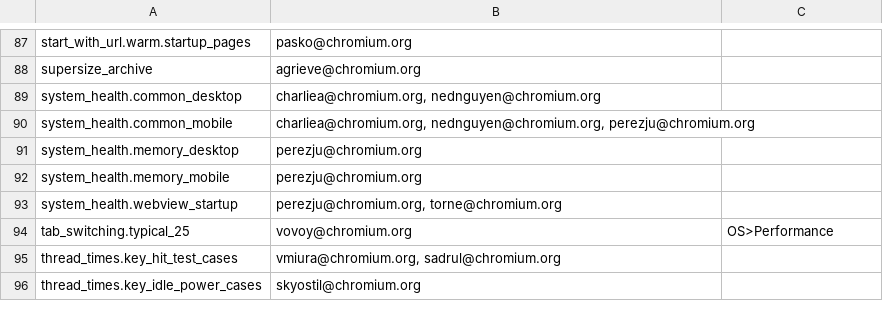
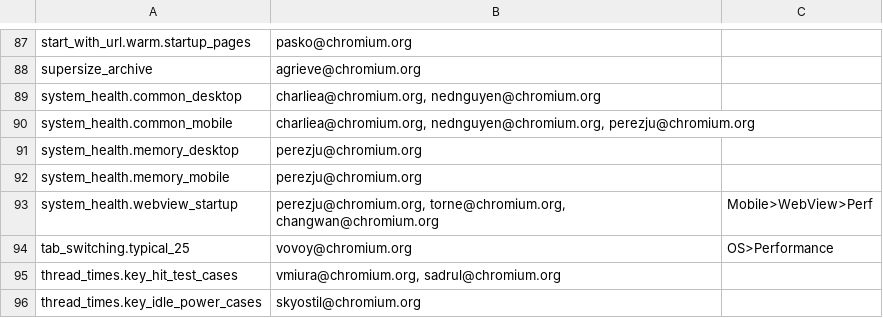
Before and after one commit to webrtc-uwp/chromium-tools, a CSV file: perf/benchmark.csv, drawn as a sheet; only a part is shown, gaps mark what is left out.

Commit message:
Update WebView startup benchmark owners.
changwan@ has been looking into WebView startup performance; add as an
owner of the relevant benchmark to get notifications about bugs. Also
add component.

Change-Id: I34cac9a71d2c36129d40a0a34b1b2b940282b154
Reviewed-on: https://chromium-review.googlesource.com/1015540
Reviewed-by: Changwan Ryu <changwan@chromium.org>
Reviewed-by: Juan Antonio Navarro Pérez <perezju@chromium.org>
Commit-Queue: Richard Coles <torne@chromium.org>
Cr-Original-Commit-Position: refs/heads/master@{#551538}
Cr-Mirrored-From: https://chromium.googlesource.com/chromium/src
Cr-Mirrored-Commit: d453881f0d6c5c37e4be5241899729bdde0e1d13

```diff
--- a/perf/benchmark.csv
+++ b/perf/benchmark.csv
@@ -92,3 +92,3 @@ system_health.memory_desktop,perezju@chromium.org,
 system_health.memory_mobile,perezju@chromium.org,
-system_health.webview_startup,"perezju@chromium.org, torne@chromium.org",
+system_health.webview_startup,"perezju@chromium.org, torne@chromium.org, changwan@chromium.org",Mobile>WebView>Perf
 tab_switching.typical_25,vovoy@chromium.org,OS>Performance
```
Also changed, not shown: 1 other file.
